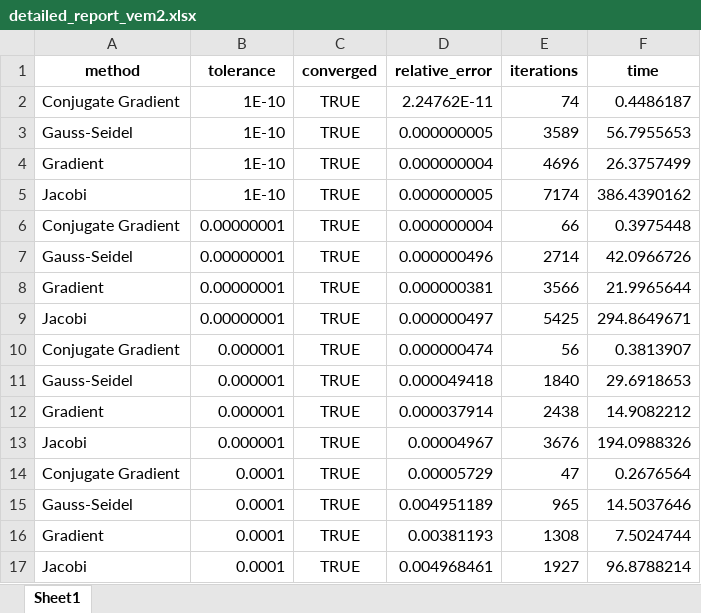
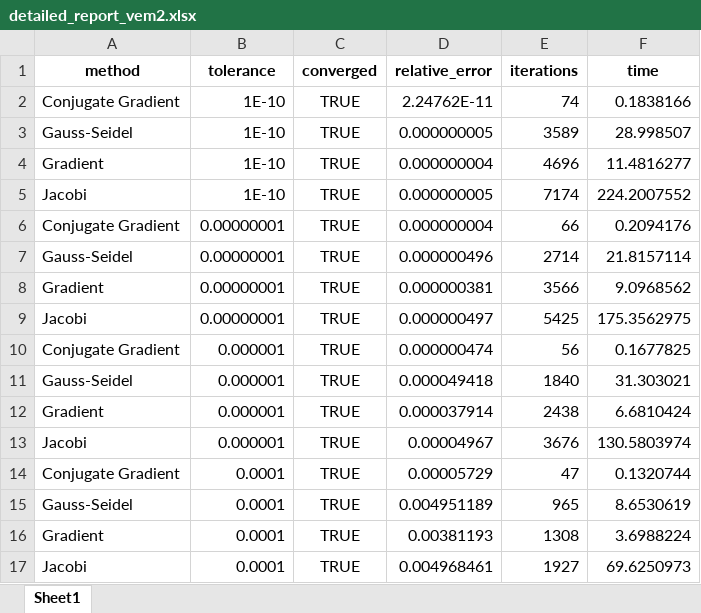
Before and after one commit to mbroglio/LinearSolvers, an Excel workbook: results/detailed_report_vem2.xlsx, sheet Sheet1, drawn as a sheet; values as stored, in another font and other column widths than the file's, no borders; the diff names each change by its address in the sheet, - before the commit and + after, or states it on an @@ line.

Commit message:
Add project configuration files and update report generation
- Created .idea directory with project configuration files including .gitignore, LinearSolvers.iml, misc.xml, modules.xml, and vcs.xml.
- Added REPORT_README.md detailing the LaTeX report structure and compilation instructions.
- Updated results with new comparative images and detailed reports for various methods and matrices.
- Modified summary_table.csv to reflect updated results and performance metrics.
- Adjusted run_tests.py to skip only the gradient method during table and plot generation.

```diff
--- a/results/detailed_report_vem2.xlsx (sheet Sheet1)
+++ b/results/detailed_report_vem2.xlsx (sheet Sheet1)
-F2 (time): 0.4486187
+F2 (time): 0.1838166
-F3 (time): 56.7955653
+F3 (time): 28.998507
-F4 (time): 26.3757499
+F4 (time): 11.4816277
-F5 (time): 386.4390162
+F5 (time): 224.2007552
-F6 (time): 0.3975448
+F6 (time): 0.2094176
-F7 (time): 42.0966726
+F7 (time): 21.8157114
-F8 (time): 21.9965644
+F8 (time): 9.0968562
-F9 (time): 294.8649671
+F9 (time): 175.3562975
-F10 (time): 0.3813907
+F10 (time): 0.1677825
-F11 (time): 29.6918653
+F11 (time): 31.303021
-F12 (time): 14.9082212
+F12 (time): 6.6810424
-F13 (time): 194.0988326
+F13 (time): 130.5803974
-F14 (time): 0.2676564
+F14 (time): 0.1320744
-F15 (time): 14.5037646
+F15 (time): 8.6530619
-F16 (time): 7.5024744
+F16 (time): 3.6988224
-F17 (time): 96.8788214
+F17 (time): 69.6250973
```
Also changed, not shown: results/detailed_report_spa1.xlsx, results/detailed_report_spa2.xlsx, 24 other files.
